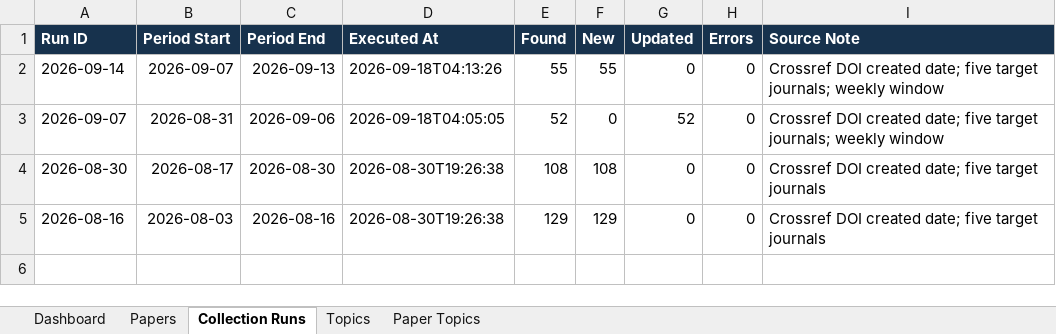
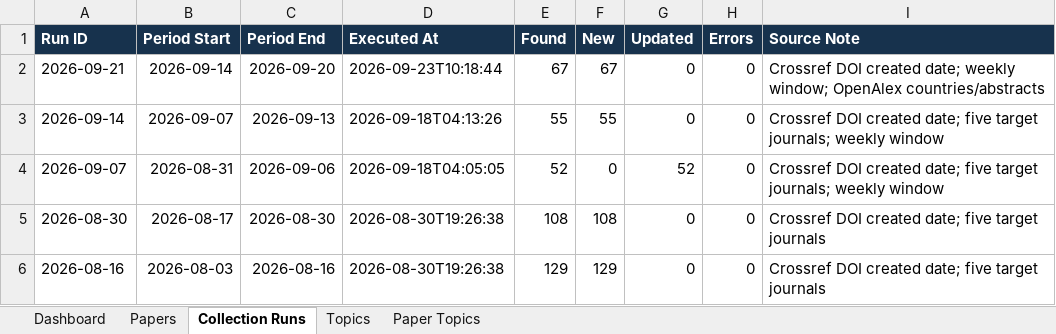
Before and after one commit to malmok2/PaperCollection, an Excel workbook: outputs/nuclear-literature-database.xlsx, sheet Collection Runs, drawn as a sheet; values as stored, in another font and other column widths than the file's, no borders; table styles not drawn; the diff names each change by its address in the sheet, - before the commit and + after, or states it on an @@ line.

Commit message:
Weekly digest 2026-09-21 success

```diff
--- a/outputs/nuclear-literature-database.xlsx (sheet Collection Runs)
+++ b/outputs/nuclear-literature-database.xlsx (sheet Collection Runs)
+row 2: 2026-09-21 | 2026-09-14 | 2026-09-20 | 2026-09-23T10:18:44 | 67 | 67 | 0 | 0 | Crossref DOI created date; weekly window; OpenAlex countries/abstracts
```
Also changed, not shown: sheet Papers, sheet Paper Topics, sheet Dashboard, charts or pictures, 6 other files.
